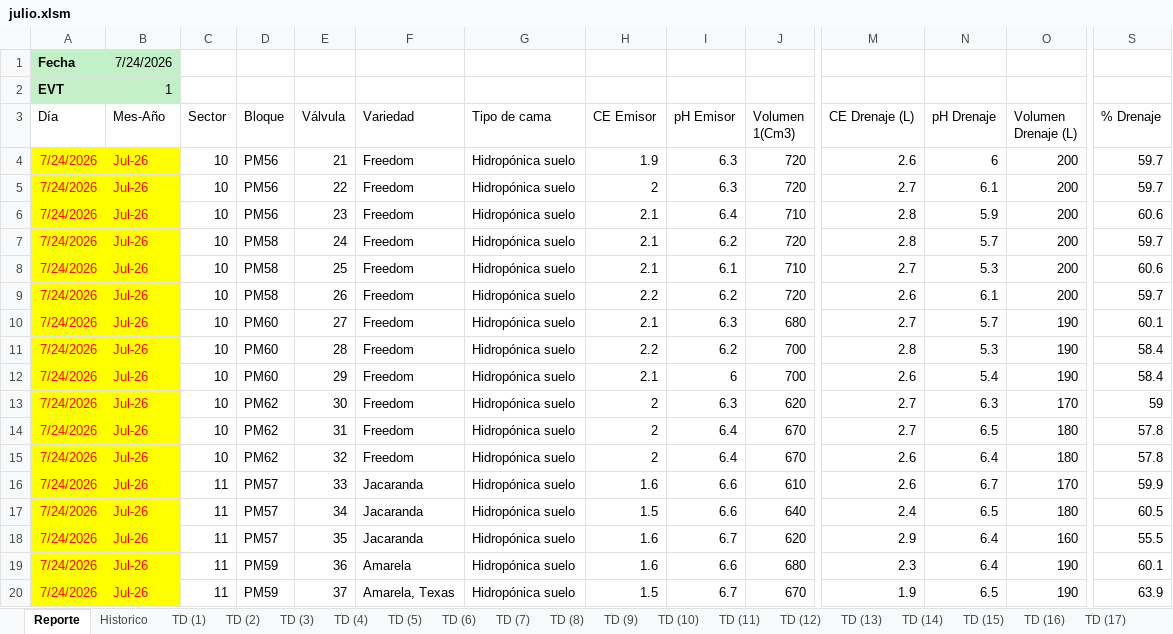
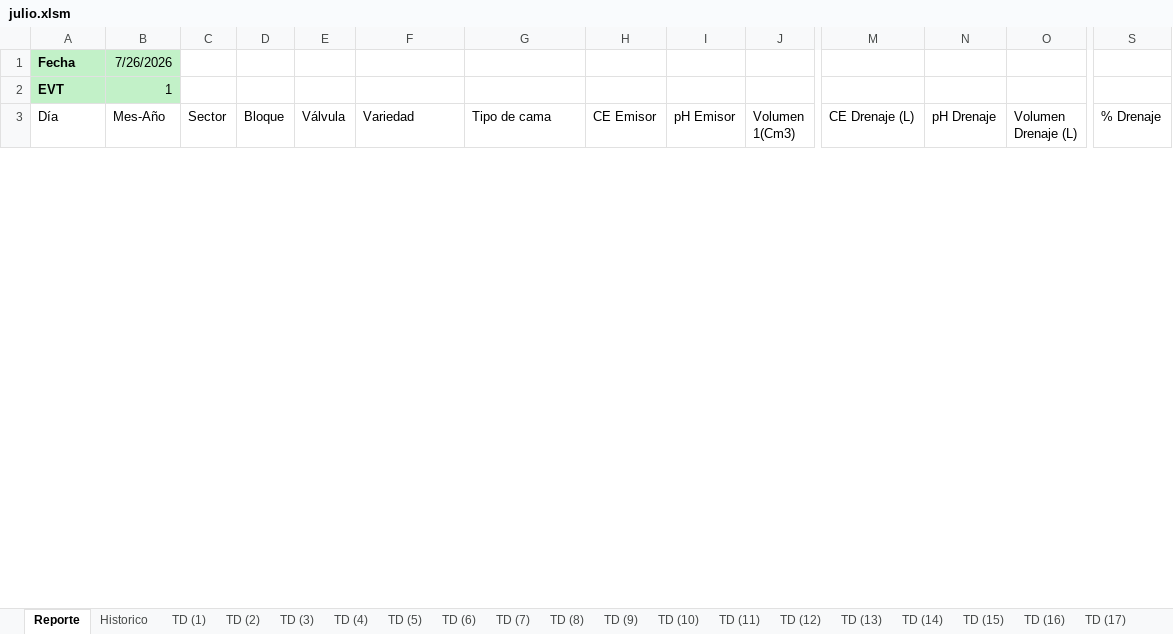
Before and after one commit to floreseltandilpm-creator/Primavera-Rosa, an Excel workbook: julio.xlsm, sheet Reporte, drawn as a sheet; only a part is shown, gaps mark what is left out; values as stored, in another font and other column widths than the file's, no borders; charts and pictures and table styles not drawn; removed rows and columns are numbered as before the commit, all else as after; rows hold the shown columns only; the diff covers the shown part only; the diff names each change by its address in the sheet, - before the commit and + after, or states it on an @@ line.

Commit message:
Update julio.xlsm

```diff
--- a/julio.xlsm (sheet Reporte)
+++ b/julio.xlsm (sheet Reporte)
-B1 (Mes-Año): 7/24/2026
+B1 (Mes-Año): 7/26/2026
-row 4: 7/24/2026 | Jul-26 | 10 | PM56 | 21 | Freedom | Hidropónica suelo | 1.9 | 6.3 | 720 | 2.6 | 6 | 200 | 59.7
-row 5: 7/24/2026 | Jul-26 | 10 | PM56 | 22 | Freedom | Hidropónica suelo | 2 | 6.3 | 720 | 2.7 | 6.1 | 200 | 59.7
-row 6: 7/24/2026 | Jul-26 | 10 | PM56 | 23 | Freedom | Hidropónica suelo | 2.1 | 6.4 | 710 | 2.8 | 5.9 | 200 | 60.6
-row 7: 7/24/2026 | Jul-26 | 10 | PM58 | 24 | Freedom | Hidropónica suelo | 2.1 | 6.2 | 720 | 2.8 | 5.7 | 200 | 59.7
-row 8: 7/24/2026 | Jul-26 | 10 | PM58 | 25 | Freedom | Hidropónica suelo | 2.1 | 6.1 | 710 | 2.7 | 5.3 | 200 | 60.6
-row 9: 7/24/2026 | Jul-26 | 10 | PM58 | 26 | Freedom | Hidropónica suelo | 2.2 | 6.2 | 720 | 2.6 | 6.1 | 200 | 59.7
-row 10: 7/24/2026 | Jul-26 | 10 | PM60 | 27 | Freedom | Hidropónica suelo | 2.1 | 6.3 | 680 | 2.7 | 5.7 | 190 | 60.1
-row 11: 7/24/2026 | Jul-26 | 10 | PM60 | 28 | Freedom | Hidropónica suelo | 2.2 | 6.2 | 700 | 2.8 | 5.3 | 190 | 58.4
-row 12: 7/24/2026 | Jul-26 | 10 | PM60 | 29 | Freedom | Hidropónica suelo | 2.1 | 6 | 700 | 2.6 | 5.4 | 190 | 58.4
-row 13: 7/24/2026 | Jul-26 | 10 | PM62 | 30 | Freedom | Hidropónica suelo | 2 | 6.3 | 620 | 2.7 | 6.3 | 170 | 59
-row 14: 7/24/2026 | Jul-26 | 10 | PM62 | 31 | Freedom | Hidropónica suelo | 2 | 6.4 | 670 | 2.7 | 6.5 | 180 | 57.8
-row 15: 7/24/2026 | Jul-26 | 10 | PM62 | 32 | Freedom | Hidropónica suelo | 2 | 6.4 | 670 | 2.6 | 6.4 | 180 | 57.8
-row 16: 7/24/2026 | Jul-26 | 11 | PM57 | 33 | Jacaranda | Hidropónica suelo | 1.6 | 6.6 | 610 | 2.6 | 6.7 | 170 | 59.9
-row 17: 7/24/2026 | Jul-26 | 11 | PM57 | 34 | Jacaranda | Hidropónica suelo | 1.5 | 6.6 | 640 | 2.4 | 6.5 | 180 | 60.5
-row 18: 7/24/2026 | Jul-26 | 11 | PM57 | 35 | Jacaranda | Hidropónica suelo | 1.6 | 6.7 | 620 | 2.9 | 6.4 | 160 | 55.5
-row 19: 7/24/2026 | Jul-26 | 11 | PM59 | 36 | Amarela | Hidropónica suelo | 1.6 | 6.6 | 680 | 2.3 | 6.4 | 190 | 60.1
-row 20: 7/24/2026 | Jul-26 | 11 | PM59 | 37 | Amarela, Texas | Hidropónica suelo | 1.5 | 6.7 | 670 | 1.9 | 6.5 | 190 | 63.9
```
Also changed, not shown: 53 added rows and 36 removed rows elsewhere in this sheet, sheet Historico, sheet TD (16), sheet TD (2), sheet TD (8), sheet TD (38), sheet TD (17), 48 more sheets.
